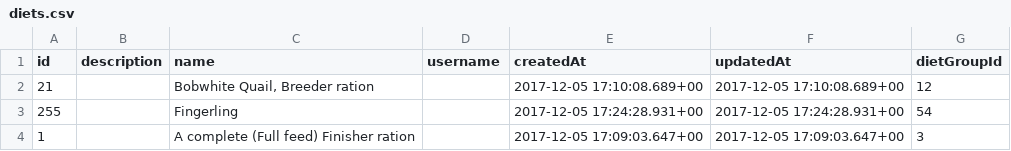
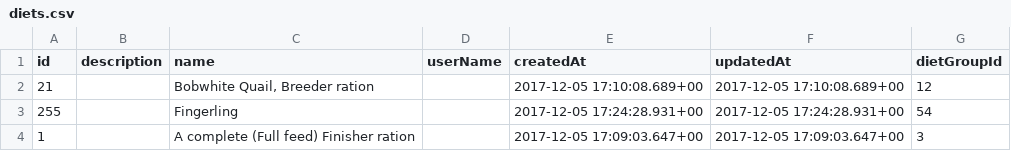
Before and after one commit to barend-erasmus/diet-formulator-service, a CSV file: databases/world-of-rations/table-exports/diets.csv, drawn as a sheet; only a part is shown.

```diff
--- a/databases/world-of-rations/table-exports/diets.csv
+++ b/databases/world-of-rations/table-exports/diets.csv
@@ -1,2 +1,2 @@
-id;description;name;username;createdAt;updatedAt;dietGroupId
+id;description;name;userName;createdAt;updatedAt;dietGroupId
 21;;Bobwhite Quail, Breeder ration;;2017-12-05 17:10:08.689+00;2017-12-05 17:10:08.689+00;12
```
Also changed, not shown: databases/world-of-rations/table-exports/ingredients.csv, 27 other files.
